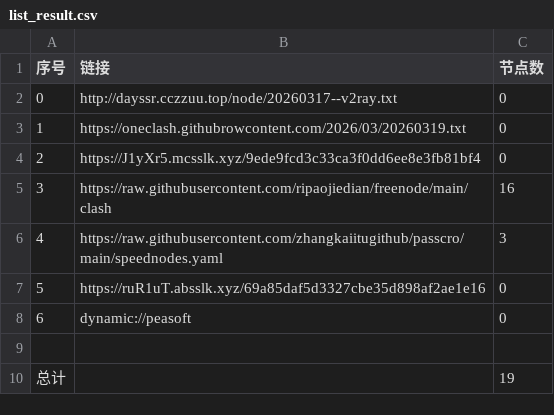
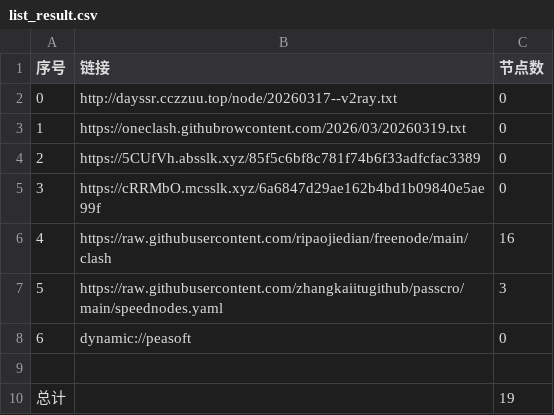
Before and after one commit to obscure1990/AutoMergePublicNodes, a CSV file: list_result.csv, drawn as a sheet; removed rows and columns are numbered as before the commit, all else as after; the diff names each change by its address in the sheet, - before the commit and + after, or states it on an @@ line.

```diff
--- a/list_result.csv
+++ b/list_result.csv
-B4 (链接): https://J1yXr5.mcsslk.xyz/9ede9fcd3c33ca3f0dd6ee8e3fb81bf4
+B4 (链接): https://5CUfVh.absslk.xyz/85f5c6bf8c781f74b6f33adfcfac3389
+row 5: 3 | https://cRRMbO.mcsslk.xyz/6a6847d29ae162b4bd1b09840e5ae99f | 0
@@ column A (序号) renumbered between rows 6 and 7 @@
-row 7: 5 | https://ruR1uT.absslk.xyz/69a85daf5d3327cbe35d898af2ae1e16 | 0
```
Also changed, not shown: 19 other files.
